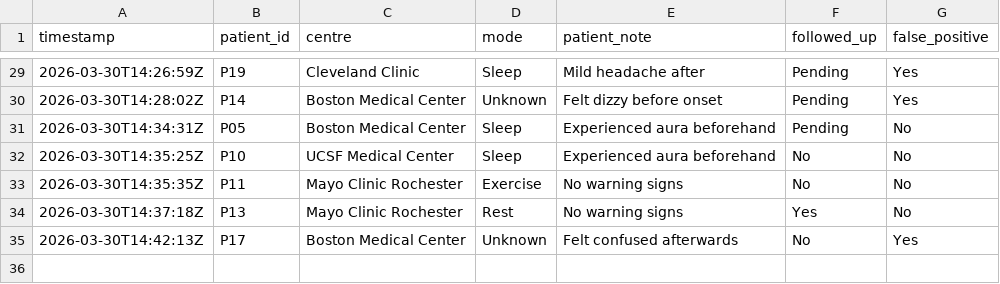
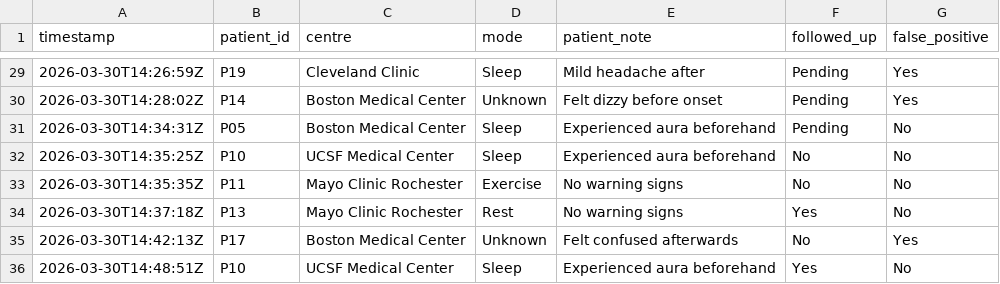
Before and after one commit to Rtmurphy981/seizure_dashboard, a CSV file: seizure_events.csv, drawn as a sheet; only a part is shown, gaps mark what is left out; the diff names each change by its address in the sheet, - before the commit and + after, or states it on an @@ line.

Commit message:
update seizure_events.csv

```diff
--- a/seizure_events.csv
+++ b/seizure_events.csv
+row 36: 2026-03-30T14:48:51Z | P10 | UCSF Medical Center | Sleep | Experienced aura beforehand | Yes | No
```
